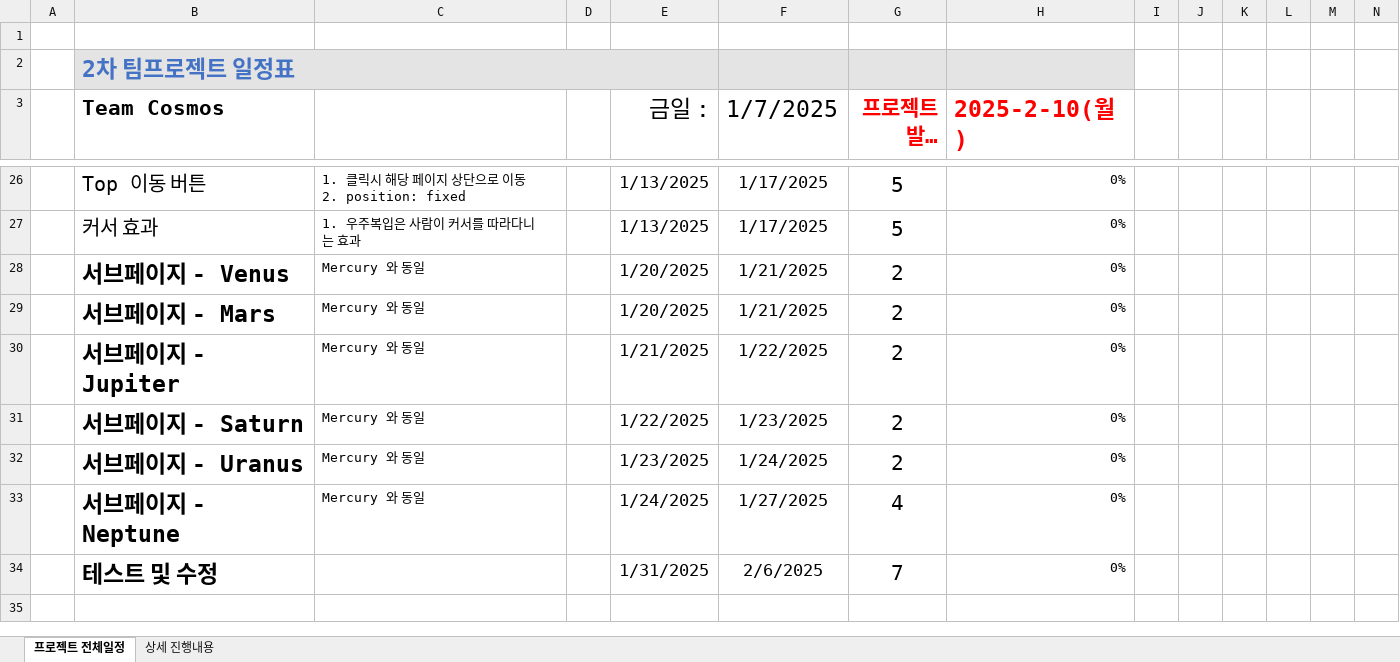
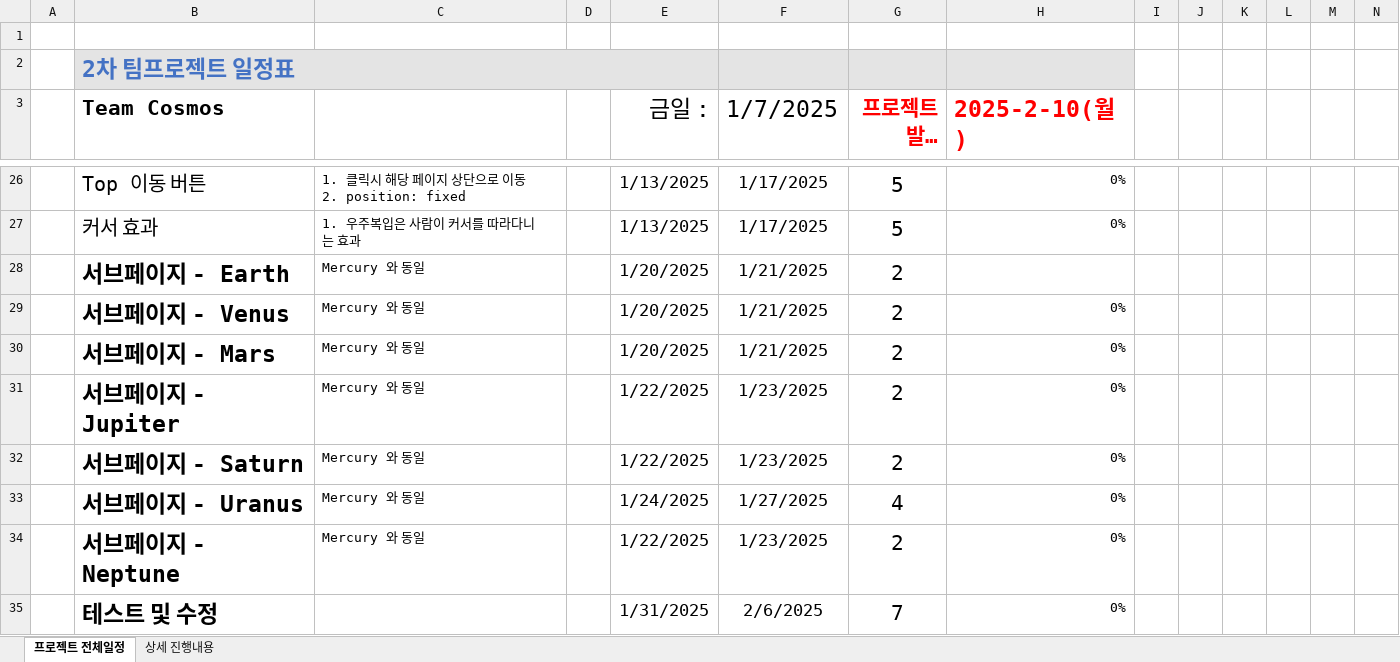
Before and after one commit to Hyeonseok0529/FED-RV-YHS, an Excel workbook: 9998.팀프로젝트/00.프로젝트 관리/프로젝트 계획서_250107.xlsx, sheet 프로젝트 전체일정, drawn as a sheet; only a part is shown, gaps mark what is left out; long unchanged cells end in …; values as stored, in another font and other column widths than the file's, no borders; charts and pictures and conditional formats not drawn; addresses are those after the commit; rows hold the shown columns only; the diff names each change by its address in the sheet, - before the commit and + after, or states it on an @@ line.

```diff
--- a/9998.팀프로젝트/00.프로젝트 관리/프로젝트 계획서_250107.xlsx (sheet 프로젝트 전체일정)
+++ b/9998.팀프로젝트/00.프로젝트 관리/프로젝트 계획서_250107.xlsx (sheet 프로젝트 전체일정)
+row 28:  | 서브페이지 - Earth | Mercury 와 동일 |  | 1/20/2025 | 1/21/2025 | 2
-E31 (금일 :): 1/21/2025
+E31 (금일 :): 1/22/2025
-F31 (1/7/2025): 1/22/2025
+F31 (1/7/2025): 1/23/2025
-E33 (금일 :): 1/23/2025
+E33 (금일 :): 1/24/2025
-F33 (1/7/2025): 1/24/2025
+F33 (1/7/2025): 1/27/2025
-G33 (프로젝트 발표일 :): 2
+G33 (프로젝트 발표일 :): 4
-E34 (금일 :): 1/24/2025
+E34 (금일 :): 1/22/2025
-F34 (1/7/2025): 1/27/2025
+F34 (1/7/2025): 1/23/2025
-G34 (프로젝트 발표일 :): 4
+G34 (프로젝트 발표일 :): 2
```
Also changed, not shown: formulas that keep their value, charts or pictures, 11 other files.
